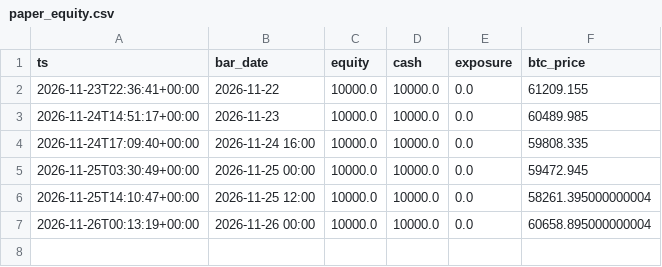
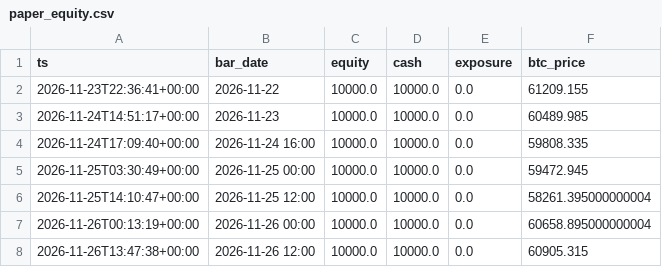
Before and after one commit to samuelnajman-prog/botcrypto, a CSV file: state/paper_equity.csv, drawn as a sheet.

Commit message:
paper: 2026-11-26

```diff
--- a/state/paper_equity.csv
+++ b/state/paper_equity.csv
@@ -7 +7,2 @@ ts,bar_date,equity,cash,exposure,btc_price
 2026-11-26T00:13:19+00:00,2026-11-26 00:00,10000.0,10000.0,0.0,60658.895000000004
+2026-11-26T13:47:38+00:00,2026-11-26 12:00,10000.0,10000.0,0.0,60905.315
```
Also changed, not shown: 10 other files.
